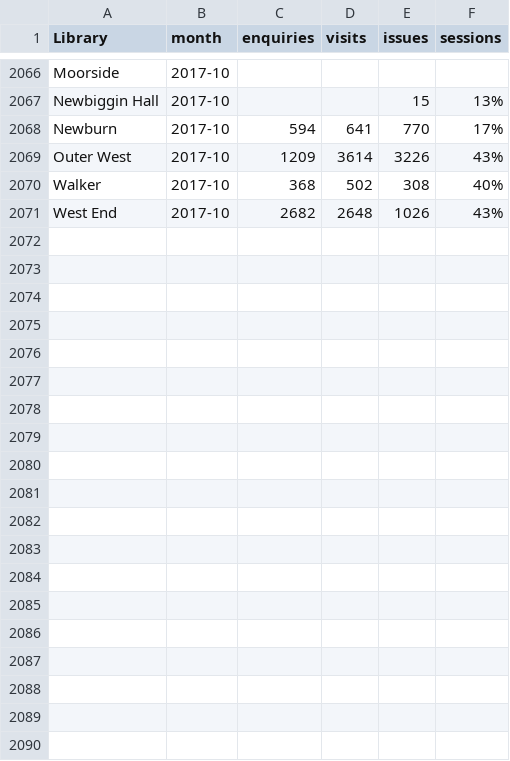
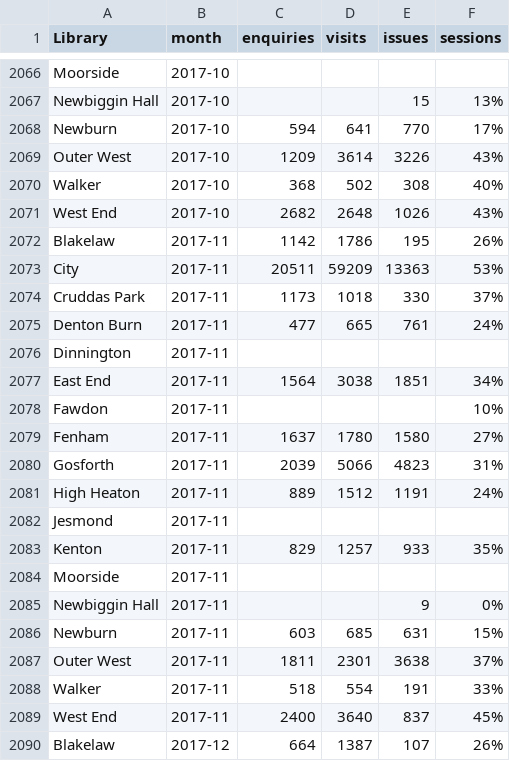
Before and after one commit to LibrariesHacked/wuthering-hacks, a CSV file: data/dashboard_usage.csv, drawn as a sheet; only a part is shown, gaps mark what is left out; the diff covers the shown part only.

Commit message:
updating data

```diff
--- a/data/dashboard_usage.csv
+++ b/data/dashboard_usage.csv
@@ -2071 +2071,20 @@ Walker,2017-10,368,502,308,40%
 West End,2017-10,2682,2648,1026,43%
+Blakelaw,2017-11,1142,1786,195,26%
+City,2017-11,20511,59209,13363,53%
+Cruddas Park,2017-11,1173,1018,330,37%
+Denton Burn,2017-11,477,665,761,24%
+Dinnington,2017-11,,,,
+East End,2017-11,1564,3038,1851,34%
+Fawdon,2017-11,,,,10%
+Fenham,2017-11,1637,1780,1580,27%
+Gosforth,2017-11,2039,5066,4823,31%
+High Heaton,2017-11,889,1512,1191,24%
+Jesmond,2017-11,,,,
+Kenton,2017-11,829,1257,933,35%
+Moorside,2017-11,,,,
+Newbiggin Hall,2017-11,,,9,0%
+Newburn,2017-11,603,685,631,15%
+Outer West,2017-11,1811,2301,3638,37%
+Walker,2017-11,518,554,191,33%
+West End,2017-11,2400,3640,837,45%
+Blakelaw,2017-12,664,1387,107,26%
```
Also changed, not shown: 17 added rows elsewhere in this file, data/2008-onwards-monthly-computer-use.csv, data/2008-onwards-monthly-enquiries.csv, 2 other files.
